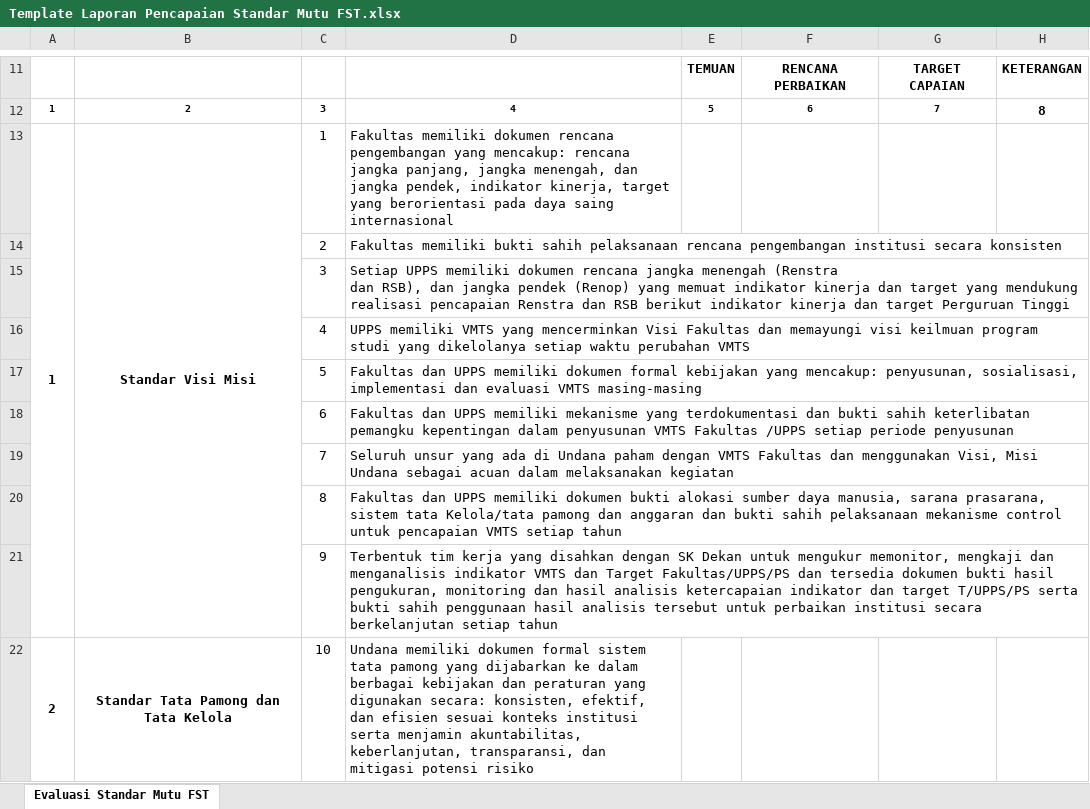
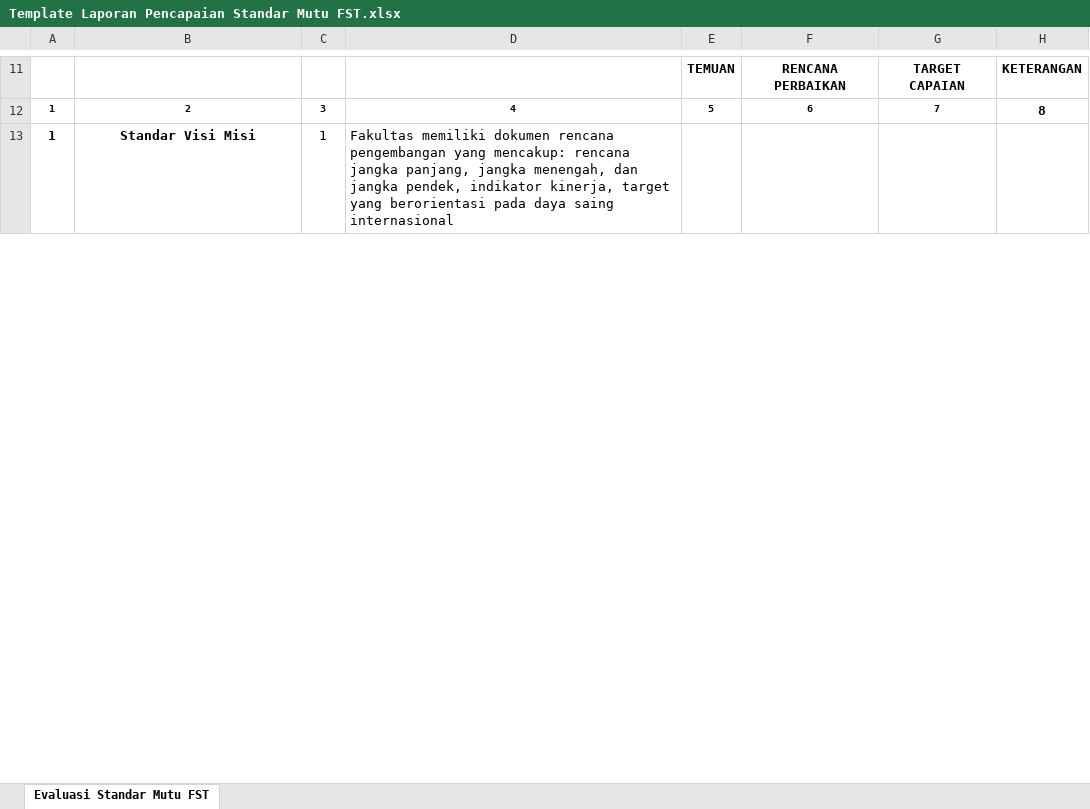
Before and after one commit to dethanapril06/SiGKM, an Excel workbook: resources/templates/Template Laporan Pencapaian Standar Mutu FST.xlsx, sheet Evaluasi Standar Mutu FST, drawn as a sheet; only a part is shown, gaps mark what is left out; values as stored, in another font and other column widths than the file's, no borders; charts and pictures not drawn; ↵ is a line break in a cell; the diff covers the shown part only; the diff names each change by its address in the sheet, - before the commit and + after, or states it on an @@ line.

```diff
--- a/resources/templates/Template Laporan Pencapaian Standar Mutu FST.xlsx (sheet Evaluasi Standar Mutu FST)
+++ b/resources/templates/Template Laporan Pencapaian Standar Mutu FST.xlsx (sheet Evaluasi Standar Mutu FST)
-A13:A21 merged
-B13:B21 merged
-row 14:  |  | 2 | Fakultas memiliki bukti sahih pelaksanaan rencana pengembangan institusi secara konsisten
-row 15:  |  | 3 | Setiap UPPS memiliki dokumen rencana jangka menengah (Renstra ↵ dan RSB), dan jangka pendek (Renop) yang memuat indikator kinerja dan target yang mendukung realisasi pencapaian Renstra dan RSB berikut indikator kinerja dan target Perguruan Tinggi
-row 16:  |  | 4 | UPPS memiliki VMTS yang mencerminkan Visi Fakultas dan memayungi visi keilmuan program studi yang dikelolanya setiap waktu perubahan VMTS
-row 17:  |  | 5 | Fakultas dan UPPS memiliki dokumen formal kebijakan yang mencakup: penyusunan, sosialisasi, implementasi dan evaluasi VMTS masing-masing
-row 18:  |  | 6 | Fakultas dan UPPS memiliki mekanisme yang terdokumentasi dan bukti sahih keterlibatan pemangku kepentingan dalam penyusunan VMTS Fakultas /UPPS setiap periode penyusunan
-row 19:  |  | 7 | Seluruh unsur yang ada di Undana paham dengan VMTS Fakultas dan menggunakan Visi, Misi Undana sebagai acuan dalam melaksanakan kegiatan
-row 20:  |  | 8 | Fakultas dan UPPS memiliki dokumen bukti alokasi sumber daya manusia, sarana prasarana, sistem tata Kelola/tata pamong dan anggaran dan bukti sahih pelaksanaan mekanisme control untuk pencapaian VMTS setiap tahun
-row 21:  |  | 9 | Terbentuk tim kerja yang disahkan dengan SK Dekan untuk mengukur memonitor, mengkaji dan menganalisis indikator VMTS dan Target Fakultas/UPPS/PS dan tersedia dokumen bukti hasil pengukuran, monitoring dan hasil analisis ketercapaian indikator dan target T/UPPS/PS serta bukti sahih penggunaan hasil analisis tersebut untuk perbaikan institusi secara berkelanjutan setiap tahun
-row 22: 2 | Standar Tata Pamong dan Tata Kelola | 10 | Undana memiliki dokumen formal sistem tata pamong yang dijabarkan ke dalam berbagai kebijakan dan peraturan yang digunakan secara: konsisten, efektif, dan efisien sesuai konteks institusi serta menjamin akuntabilitas, keberlanjutan, transparansi, dan mitigasi potensi risiko
```
Also changed, not shown: 306 removed rows elsewhere in this sheet, charts or pictures, resources/templates/Laporan Pelaksanaan Perkuliahan Prodi Ilmu Komputer.xlsx, resources/templates/Template Laporan RTM FST.xlsx, 5 other files.
